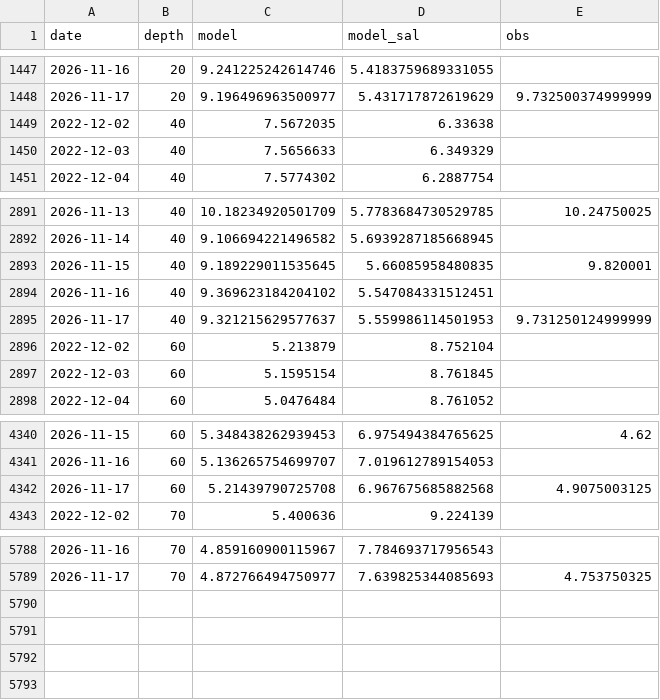
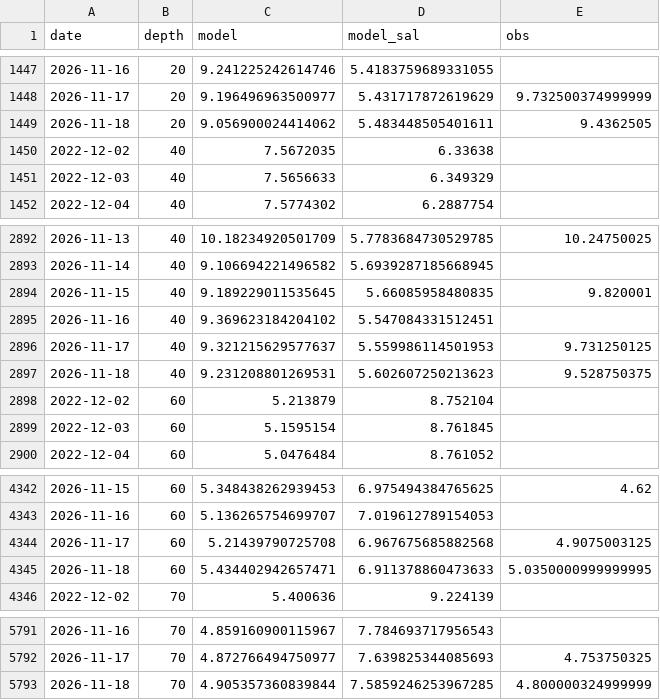
Before and after one commit to ismlylmz/bluethermal-ai, a CSV file: data/keri_table.csv, drawn as a sheet; only a part is shown, gaps mark what is left out.

```diff
--- a/data/keri_table.csv
+++ b/data/keri_table.csv
@@ -1448,2 +1448,3 @@ date,depth,model,model_sal,obs
 2026-11-17,20,9.196496963500977,5.431717872619629,9.732500374999999
+2026-11-18,20,9.056900024414062,5.483448505401611,9.4362505
 2022-12-02,40,7.5672035,6.33638,
@@ -2894,3 +2895,4 @@ date,depth,model,model_sal,obs
 2026-11-16,40,9.369623184204102,5.547084331512451,
-2026-11-17,40,9.321215629577637,5.559986114501953,9.731250124999999
+2026-11-17,40,9.321215629577637,5.559986114501953,9.731250125
+2026-11-18,40,9.231208801269531,5.602607250213623,9.528750375
 2022-12-02,60,5.213879,8.752104,
@@ -4342,2 +4344,3 @@ date,depth,model,model_sal,obs
 2026-11-17,60,5.21439790725708,6.967675685882568,4.9075003125
+2026-11-18,60,5.434402942657471,6.911378860473633,5.0350000999999995
 2022-12-02,70,5.400636,9.224139,
@@ -5789 +5792,2 @@ date,depth,model,model_sal,obs
 2026-11-17,70,4.872766494750977,7.639825344085693,4.753750325
+2026-11-18,70,4.905357360839844,7.5859246253967285,4.800000324999999
```
Also changed, not shown: data/forecast_test.csv, data/ml_summary.csv, 10 other files.
